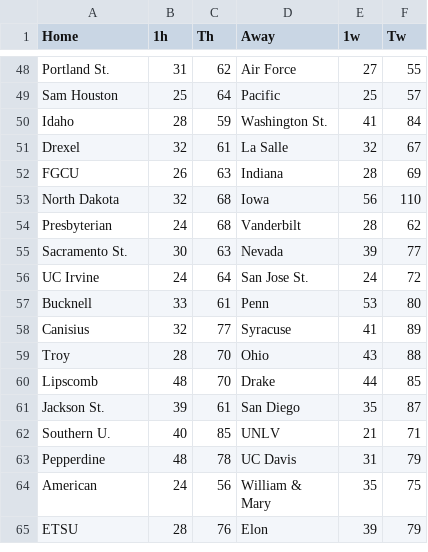
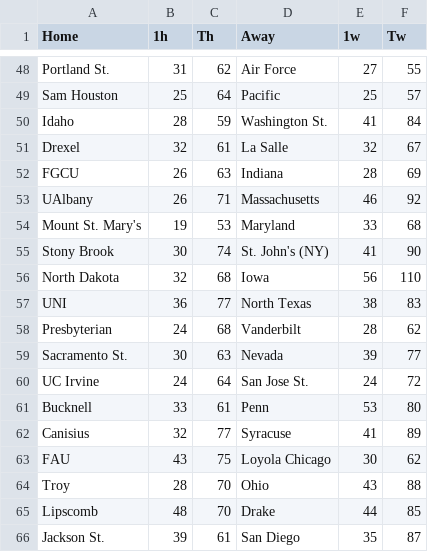
Before and after one commit to JaysonM1/CBBModel, a CSV file: Scores/20231109.csv, drawn as a sheet; only a part is shown, gaps mark what is left out; the shorter side is filled out with more unchanged rows.

```diff
--- a/Scores/20231109.csv
+++ b/Scores/20231109.csv
@@ -52,3 +52,7 @@ Drexel,32,61,La Salle,32,67
 FGCU,26,63,Indiana,28,69
+UAlbany,26,71,Massachusetts,46,92
+Mount St. Mary's,19,53,Maryland,33,68
+Stony Brook,30,74,St. John's (NY),41,90
 North Dakota,32,68,Iowa,56,110
+UNI,36,77,North Texas,38,83
 Presbyterian,24,68,Vanderbilt,28,62
@@ -58,2 +62,3 @@ Bucknell,33,61,Penn,53,80
 Canisius,32,77,Syracuse,41,89
+ FAU,43,75,Loyola Chicago,30,62
 Troy,28,70,Ohio,43,88
```
Also changed, not shown: Scores/20231110.csv, UpdateTeamAvgs/DailyStats/TeamAverages/November23/11-18-23.csv, 12 other files.
